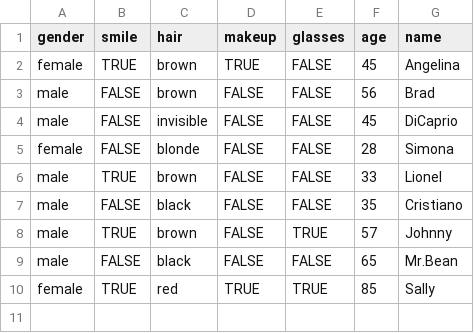
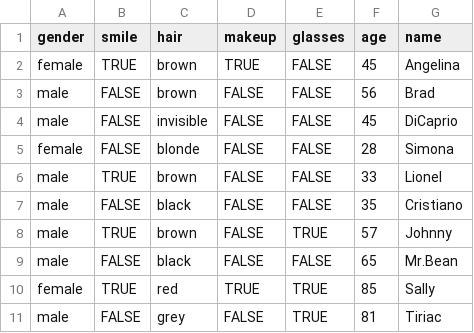
Before and after one commit to alex-mihnea/assignmentSI2020, a CSV file: persons.csv, drawn as a sheet; the diff names each change by its address in the sheet, - before the commit and + after, or states it on an @@ line.

Commit message:
Update persons.csv

```diff
--- a/persons.csv
+++ b/persons.csv
+row 11: male | FALSE | grey | FALSE | TRUE | 81 | Tiriac
```
